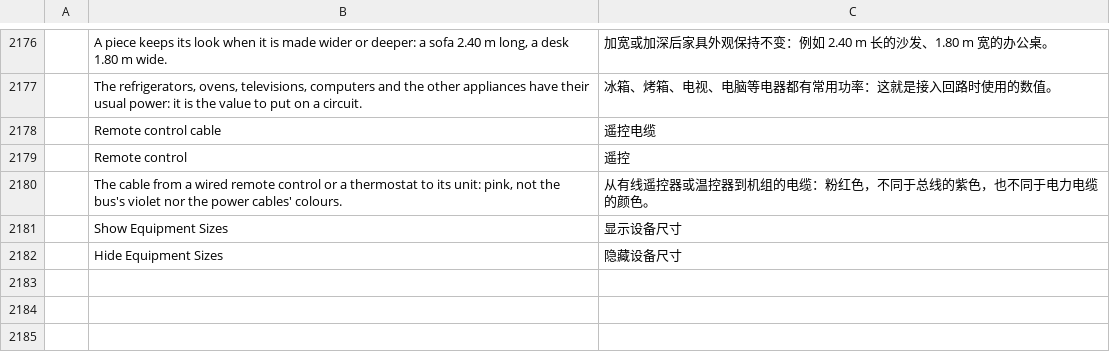
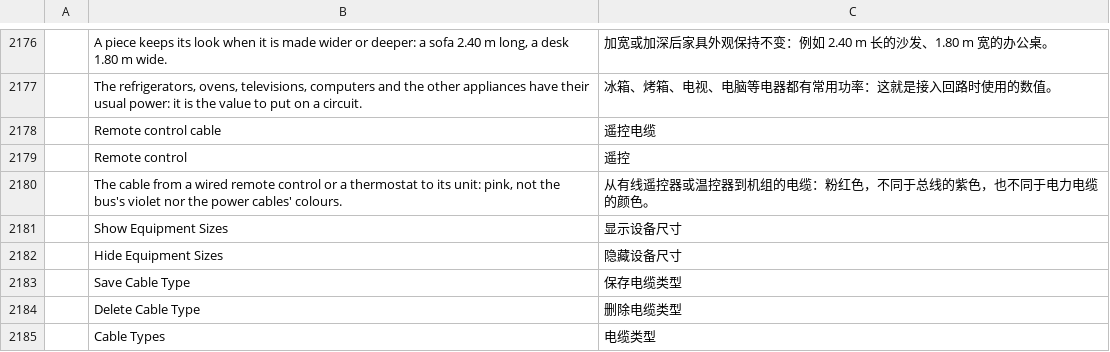
Before and after one commit to Dievartis/cadcraft, a TSV file: crates/ui-egui/src/i18n/zh.tsv, drawn as a sheet; only a part is shown, gaps mark what is left out; the diff names each change by its address in the sheet, - before the commit and + after, or states it on an @@ line.

```diff
--- a/crates/ui-egui/src/i18n/zh.tsv
+++ b/crates/ui-egui/src/i18n/zh.tsv
+row 2183:  | Save Cable Type | 保存电缆类型
+row 2184:  | Delete Cable Type | 删除电缆类型
+row 2185:  | Cable Types | 电缆类型
```
Also changed, not shown: crates/ui-egui/src/i18n/fr.tsv, 14 other files.
